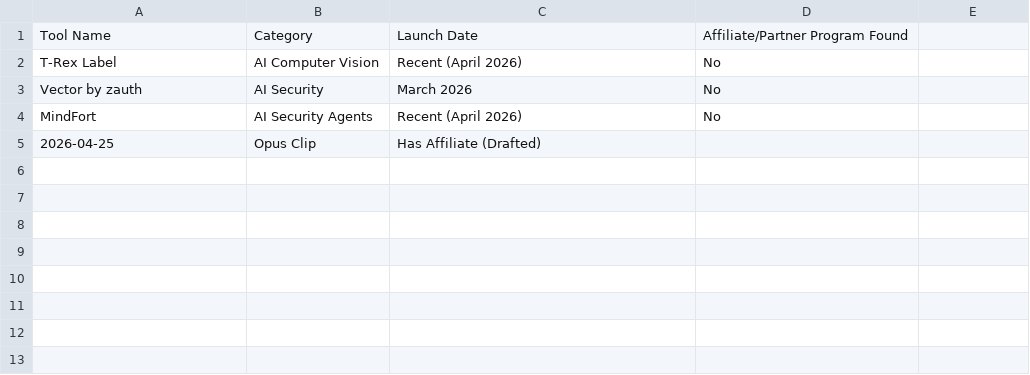
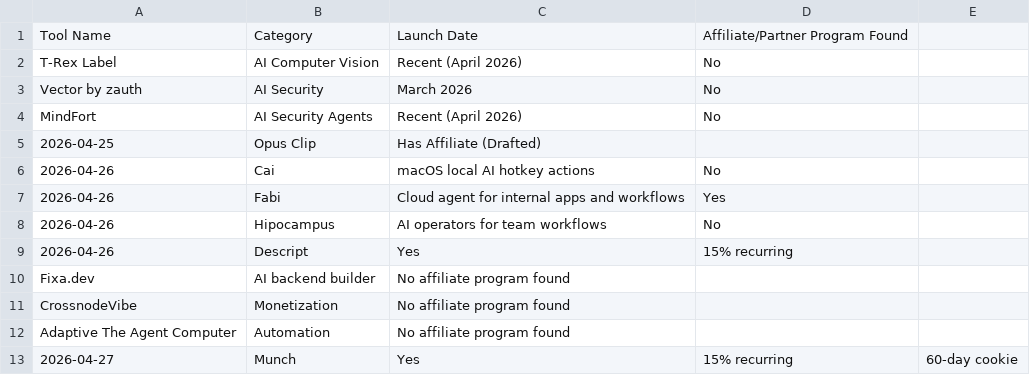
Before and after one commit to kvniranjan/BizToolZAI, a CSV file: affiliate_log.csv, drawn as a sheet.

Commit message:
Publish Munch + Update Hubs

```diff
--- a/affiliate_log.csv
+++ b/affiliate_log.csv
@@ -5 +5,9 @@ MindFort,AI Security Agents,Recent (April 2026),No
 2026-04-25,Opus Clip,Has Affiliate (Drafted)
+2026-04-26,Cai,"macOS local AI hotkey actions",No
+2026-04-26,Fabi,"Cloud agent for internal apps and workflows",Yes
+2026-04-26,Hipocampus,"AI operators for team workflows",No
+2026-04-26,Descript,Yes,15% recurring
+Fixa.dev, AI backend builder, No affiliate program found
+CrossnodeVibe, Monetization, No affiliate program found
+Adaptive The Agent Computer, Automation, No affiliate program found
+2026-04-27,Munch,Yes,15% recurring,60-day cookie
```
Also changed, not shown: content_approval.csv, 12 other files.
